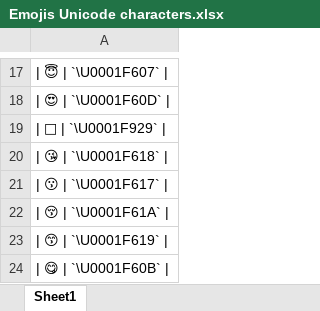
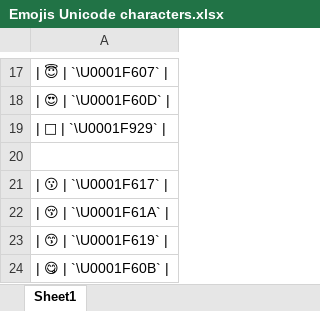
Before and after one commit to SRIHAAS-PIGILAM/Python_Learning, an Excel workbook: 11 DAY-11/Emojis Unicode characters.xlsx, sheet Sheet1, drawn as a sheet; only a part is shown, gaps mark what is left out; values as stored, in another font and other column widths than the file's, no borders; the diff names each change by its address in the sheet, - before the commit and + after, or states it on an @@ line.

```diff
--- a/11 DAY-11/Emojis Unicode characters.xlsx (sheet Sheet1)
+++ b/11 DAY-11/Emojis Unicode characters.xlsx (sheet Sheet1)
-A20: | 😘 | `\U0001F618` |
+A20: (empty)
```
Also changed, not shown: 4 other files.
